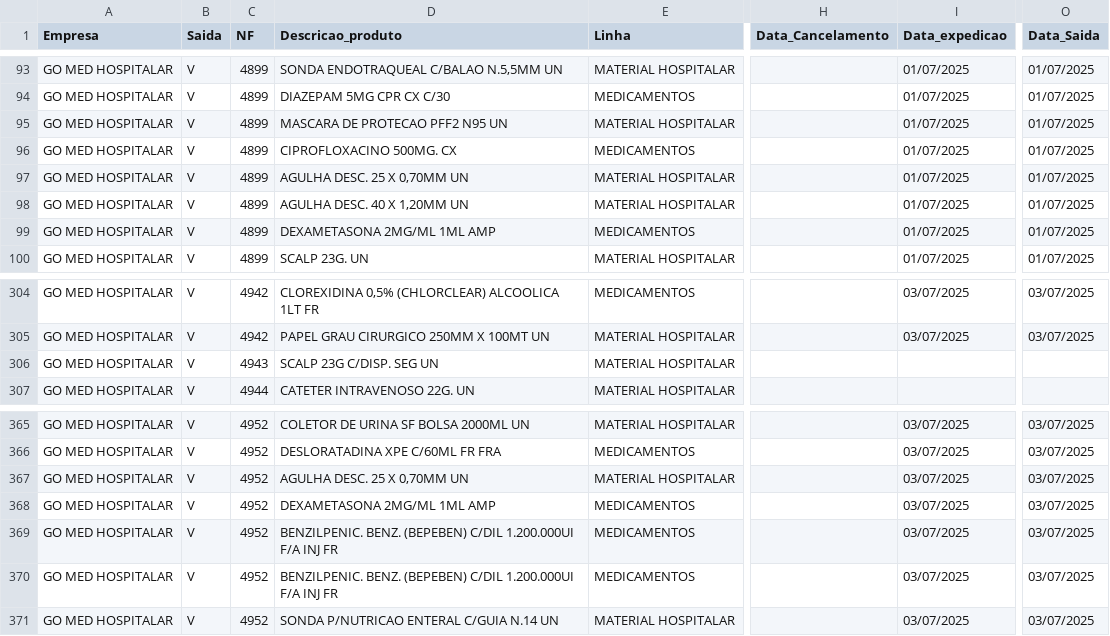
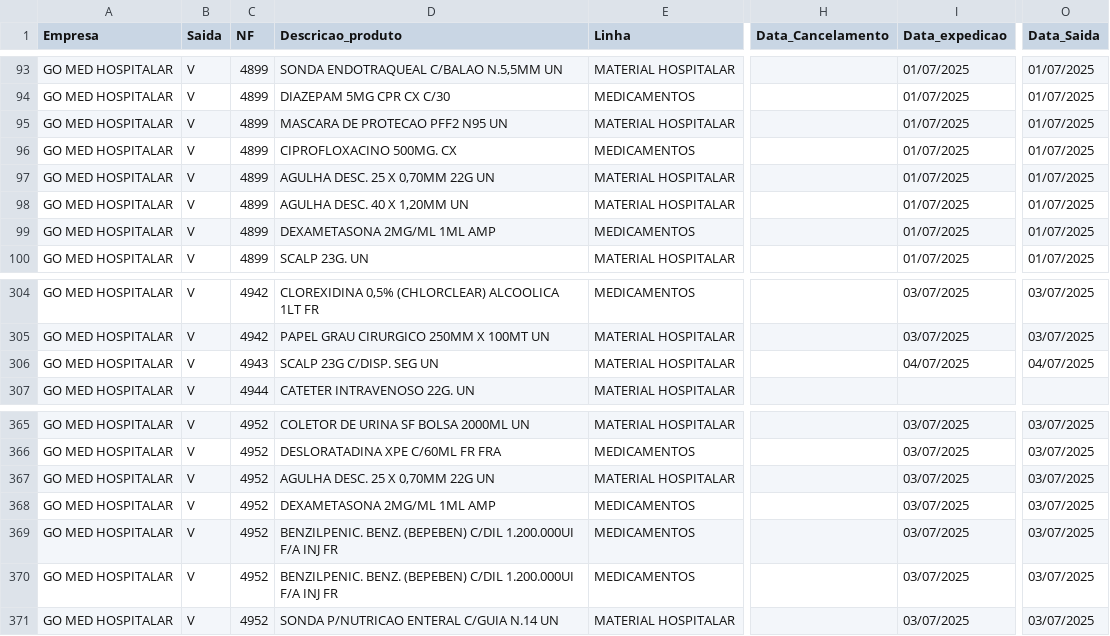
Before and after one commit to GitService4Com/go-saude-tv, a CSV file: df_vendas.csv, drawn as a sheet; only a part is shown, gaps mark what is left out; the diff covers the shown part only; the diff names each change by its address in the sheet, - before the commit and + after, or states it on an @@ line.

```diff
--- a/df_vendas.csv
+++ b/df_vendas.csv
-D97 (Descricao_produto): AGULHA DESC. 25 X 0,70MM UN
+D97 (Descricao_produto): AGULHA DESC. 25 X 0,70MM 22G UN
-I306 (Data_expedicao): (empty)
+I306 (Data_expedicao): 04/07/2025
-O306 (Data_Saida): (empty)
+O306 (Data_Saida): 04/07/2025
-D367 (Descricao_produto): AGULHA DESC. 25 X 0,70MM UN
+D367 (Descricao_produto): AGULHA DESC. 25 X 0,70MM 22G UN
```
Also changed, not shown: 36 edited cells elsewhere in this file.
